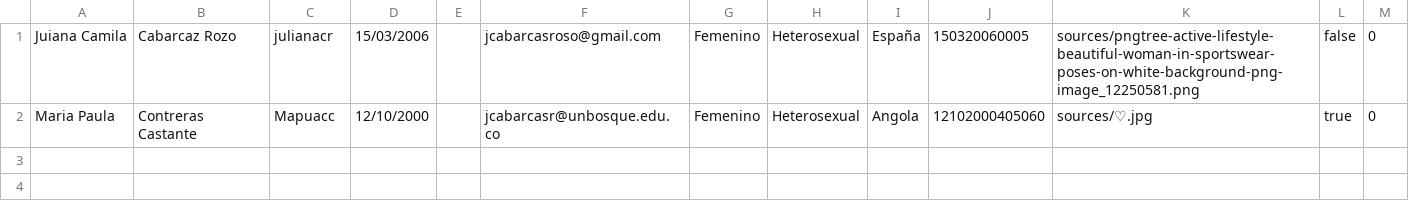
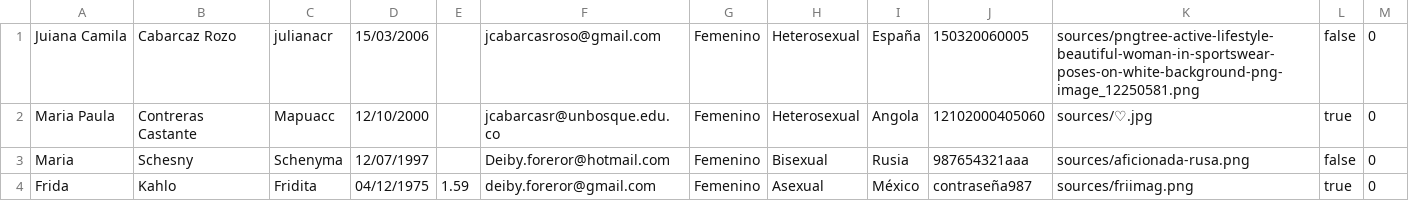
Before and after one commit to Fetchnt/ProyectoFinalDiego, a CSV file: Women.csv, drawn as a sheet.

```diff
--- a/Women.csv
+++ b/Women.csv
@@ -2 +2,3 @@ Juiana Camila;Cabarcaz Rozo;julianacr;15/03/2006;;jcabarcasroso@gmail.com;Femeni
 Maria Paula;Contreras Castante;Mapuacc;12/10/2000;;jcabarcasr@unbosque.edu.co;Femenino;Heterosexual;Angola;12102000405060;sources/♡.jpg;true;0
+Maria;Schesny;Schenyma;12/07/1997;;Deiby.foreror@hotmail.com;Femenino;Bisexual;Rusia;987654321aaa;sources/aficionada-rusa.png;false;0
+Frida;Kahlo;Fridita;04/12/1975;1.59;deiby.foreror@gmail.com;Femenino;Asexual;México;contraseña987;sources/friimag.png;true;0
```
Also changed, not shown: Men.csv, 2 other files.
